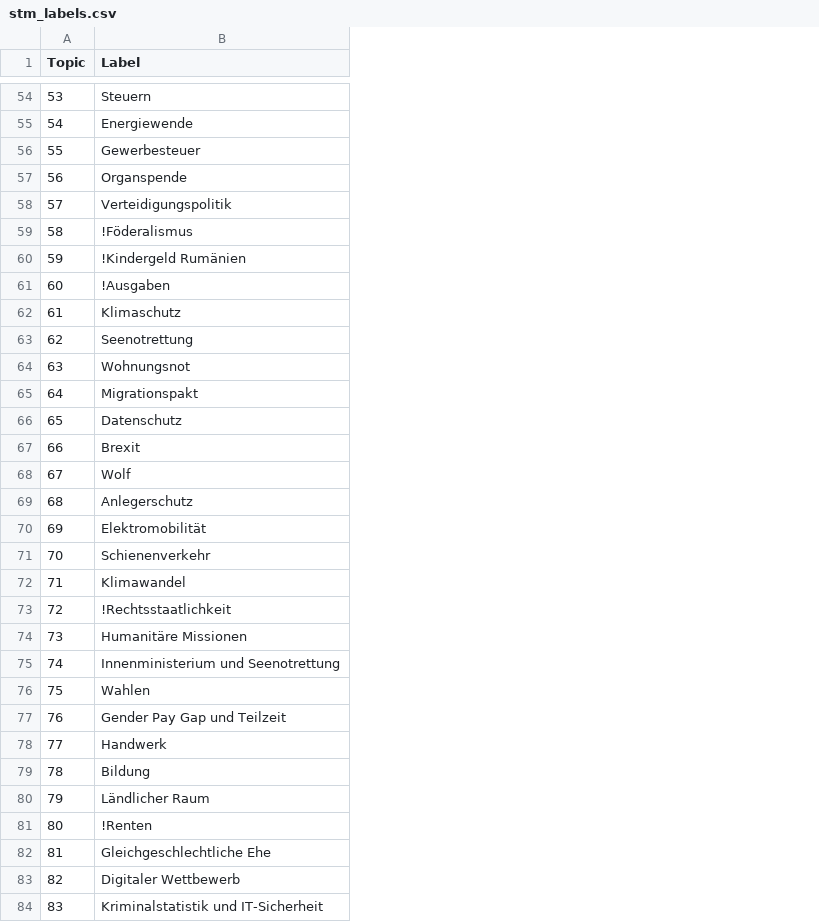
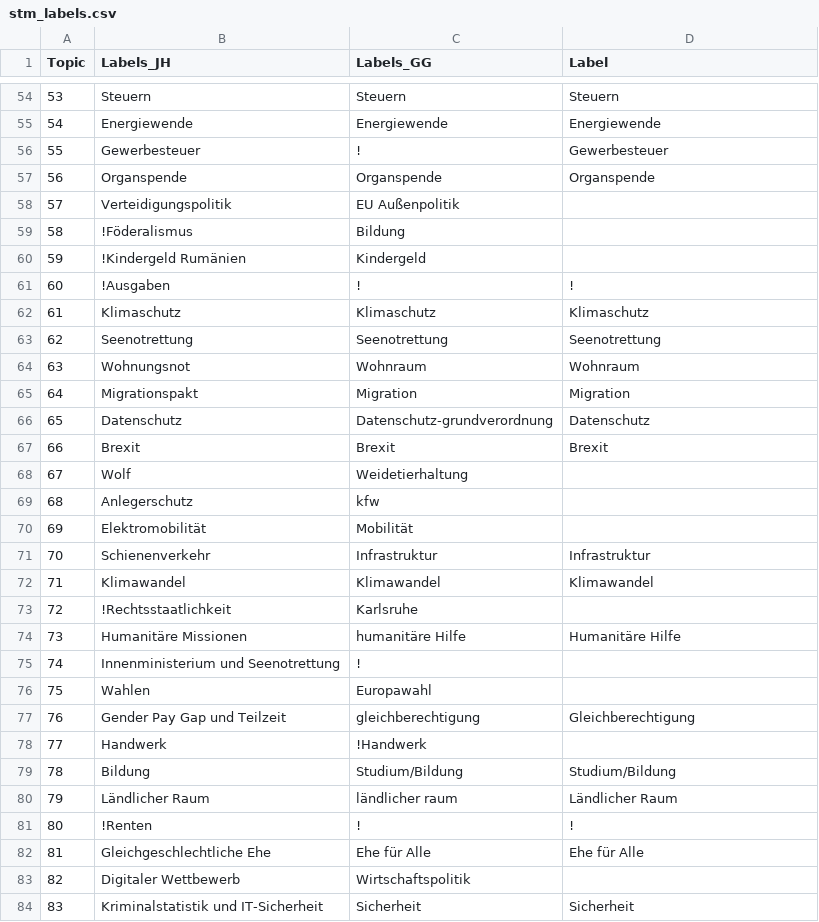
Before and after one commit to holnburger/geschlechterunterschiede_bundestag, a CSV file: results/stm_labels.csv, drawn as a sheet; only a part is shown, gaps mark what is left out; addresses are those after the commit; the diff covers the shown part only; the diff names each change by its address in the sheet, - before the commit and + after, or states it on an @@ line.

Commit message:
label plots

```diff
--- a/results/stm_labels.csv
+++ b/results/stm_labels.csv
+column B (Labels_JH), rows 54-84: Steuern | Energiewende | Gewerbesteuer | Organspende | Verteidigungspolitik | !Föderalismus | !Kindergeld Rumänien | !Ausgaben | Klimaschutz | Seenotrettung | Wohnungsnot | Migrationspakt | Datenschutz | Brexit | Wolf | Anlegerschutz | Elektromobilität | Schienenverkehr | Klimawandel | !Rechtsstaatlichkeit | Humanitäre Missionen | Innenministerium und Seenotrettung | Wahlen | Gender Pay Gap und Teilzeit | Handwerk | Bildung | Ländlicher Raum | !Renten | Gleichgeschlechtliche Ehe | Digitaler Wettbewerb | Kriminalstatistik und IT-Sicherheit
+column C (Labels_GG), rows 54-84: Steuern | Energiewende | ! | Organspende | EU Außenpolitik | Bildung | Kindergeld | ! | Klimaschutz | Seenotrettung | Wohnraum | Migration | Datenschutz-grundverordnung | Brexit | Weidetierhaltung | kfw | Mobilität | Infrastruktur | Klimawandel | Karlsruhe | humanitäre Hilfe | ! | Europawahl | gleichberechtigung | !Handwerk | Studium/Bildung | ländlicher raum | ! | Ehe für Alle | Wirtschaftspolitik | Sicherheit
-D58 (Label): Verteidigungspolitik
+D58 (Label): (empty)
-D59 (Label): !Föderalismus
+D59 (Label): (empty)
-D60 (Label): !Kindergeld Rumänien
+D60 (Label): (empty)
-D61 (Label): !Ausgaben
+D61 (Label): !
-D64 (Label): Wohnungsnot
+D64 (Label): Wohnraum
-D65 (Label): Migrationspakt
+D65 (Label): Migration
-D68 (Label): Wolf
+D68 (Label): (empty)
-D69 (Label): Anlegerschutz
+D69 (Label): (empty)
-D70 (Label): Elektromobilität
+D70 (Label): (empty)
-D71 (Label): Schienenverkehr
+D71 (Label): Infrastruktur
-D73 (Label): !Rechtsstaatlichkeit
+D73 (Label): (empty)
-D74 (Label): Humanitäre Missionen
+D74 (Label): Humanitäre Hilfe
-D75 (Label): Innenministerium und Seenotrettung
+D75 (Label): (empty)
-D76 (Label): Wahlen
+D76 (Label): (empty)
-D77 (Label): Gender Pay Gap und Teilzeit
+D77 (Label): Gleichberechtigung
-D78 (Label): Handwerk
+D78 (Label): (empty)
-D79 (Label): Bildung
+D79 (Label): Studium/Bildung
-D81 (Label): !Renten
+D81 (Label): !
-D82 (Label): Gleichgeschlechtliche Ehe
+D82 (Label): Ehe für Alle
-D83 (Label): Digitaler Wettbewerb
+D83 (Label): (empty)
-D84 (Label): Kriminalstatistik und IT-Sicherheit
+D84 (Label): Sicherheit
```
Also changed, not shown: 40 edited cells elsewhere in this file, 6 other files.
